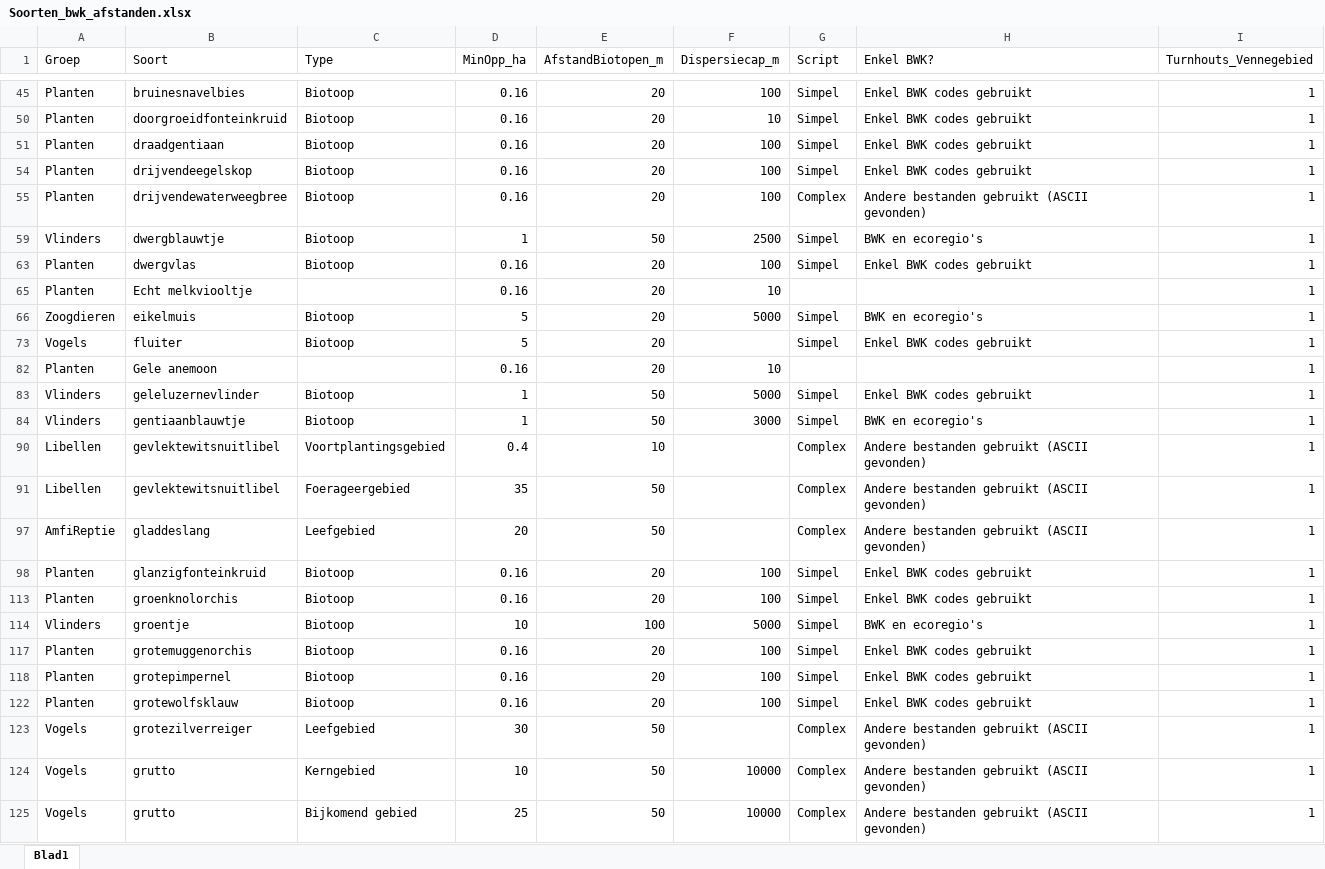
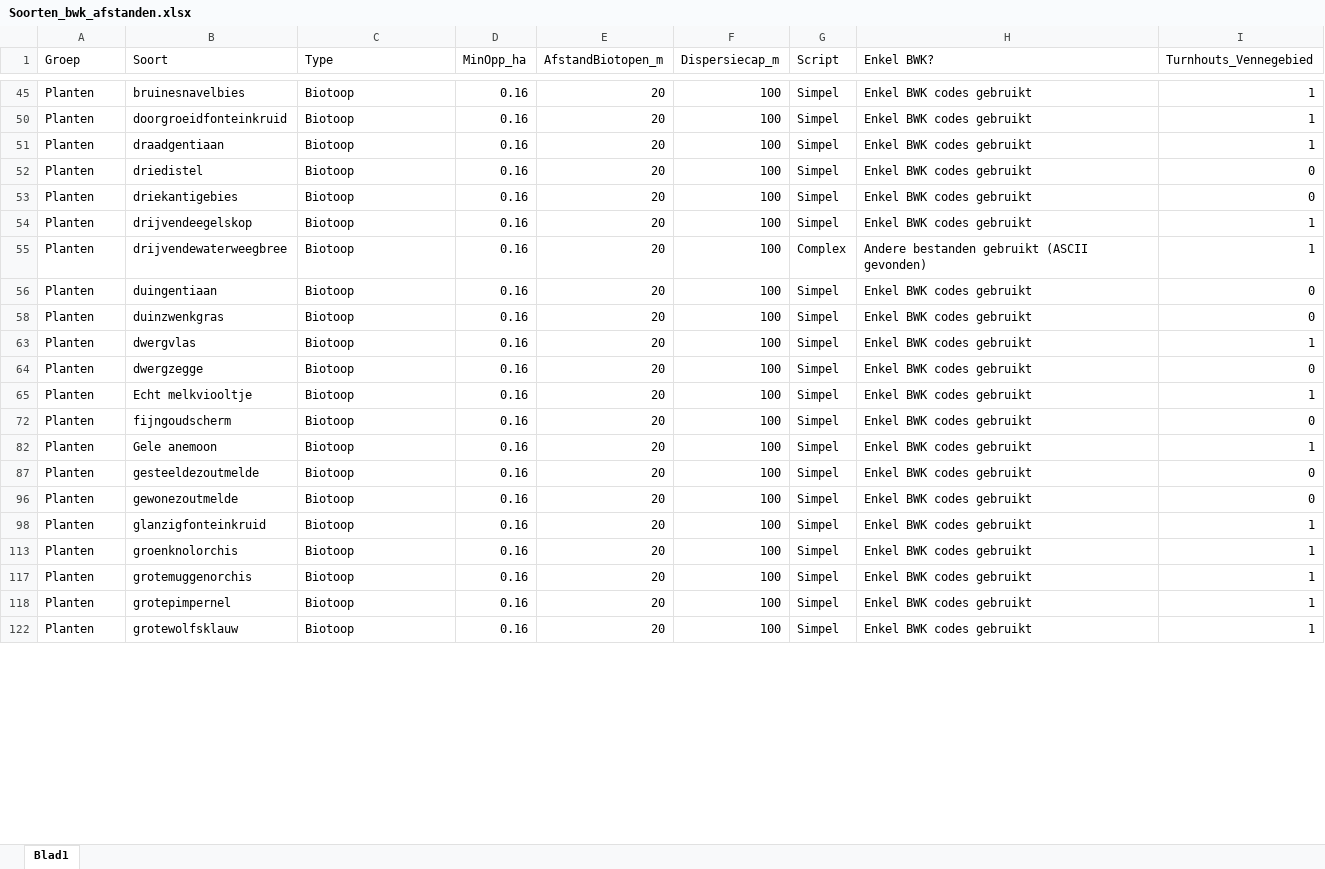
Before and after one commit to inbo/arpl, an Excel workbook: data/input/Excel_files/Soorten_bwk_afstanden.xlsx, sheet Blad1, drawn as a sheet; only a part is shown, gaps mark what is left out; values as stored, in another font and other column widths than the file's, no borders; removed rows and columns are numbered as before the commit, all else as after; the diff covers the shown part only; the diff names each change by its address in the sheet, - before the commit and + after, or states it on an @@ line.

```diff
--- a/data/input/Excel_files/Soorten_bwk_afstanden.xlsx (sheet Blad1)
+++ b/data/input/Excel_files/Soorten_bwk_afstanden.xlsx (sheet Blad1)
-F50 (Dispersiecap_m): 10
+F50 (Dispersiecap_m): 100
+row 52: Planten | driedistel | Biotoop | 0.16 | 20 | 100 | Simpel | Enkel BWK codes gebruikt | 0
+row 53: Planten | driekantigebies | Biotoop | 0.16 | 20 | 100 | Simpel | Enkel BWK codes gebruikt | 0
@@ row 59 hidden: Vlinders | dwergblauwtje | Biotoop | 1 | 50 | 2500 | Simpel | BWK en ecoregio's | 1 @@
+row 56: Planten | duingentiaan | Biotoop | 0.16 | 20 | 100 | Simpel | Enkel BWK codes gebruikt | 0
+row 58: Planten | duinzwenkgras | Biotoop | 0.16 | 20 | 100 | Simpel | Enkel BWK codes gebruikt | 0
+row 64: Planten | dwergzegge | Biotoop | 0.16 | 20 | 100 | Simpel | Enkel BWK codes gebruikt | 0
-C65 (Type): (empty)
+C65 (Type): Biotoop
-F65 (Dispersiecap_m): 10
+F65 (Dispersiecap_m): 100
-G65 (Script): (empty)
+G65 (Script): Simpel
-H65 (Enkel BWK?): (empty)
+H65 (Enkel BWK?): Enkel BWK codes gebruikt
@@ row 66 hidden: Zoogdieren | eikelmuis | Biotoop | 5 | 20 | 5000 | Simpel | BWK en ecoregio's | 1 @@
@@ row 73 hidden: Vogels | fluiter | Biotoop | 5 | 20 |  | Simpel | Enkel BWK codes gebruikt | 1 @@
+row 72: Planten | fijngoudscherm | Biotoop | 0.16 | 20 | 100 | Simpel | Enkel BWK codes gebruikt | 0
-C82 (Type): (empty)
+C82 (Type): Biotoop
-F82 (Dispersiecap_m): 10
+F82 (Dispersiecap_m): 100
-G82 (Script): (empty)
+G82 (Script): Simpel
-H82 (Enkel BWK?): (empty)
+H82 (Enkel BWK?): Enkel BWK codes gebruikt
@@ row 83 hidden: Vlinders | geleluzernevlinder | Biotoop | 1 | 50 | 5000 | Simpel | Enkel BWK codes gebruikt | 1 @@
@@ row 84 hidden: Vlinders | gentiaanblauwtje | Biotoop | 1 | 50 | 3000 | Simpel | BWK en ecoregio's | 1 @@
@@ row 90 hidden: Libellen | gevlektewitsnuitlibel | Voortplantingsgebied | 0.4 | 10 |  | Complex | Andere bestanden gebruikt (ASCII gevonden) | 1 @@
@@ row 91 hidden: Libellen | gevlektewitsnuitlibel | Foerageergebied | 35 | 50 |  | Complex | Andere bestanden gebruikt (ASCII gevonden) | 1 @@
@@ row 97 hidden: AmfiReptie | gladdeslang | Leefgebied | 20 | 50 |  | Complex | Andere bestanden gebruikt (ASCII gevonden) | 1 @@
+row 87: Planten | gesteeldezoutmelde | Biotoop | 0.16 | 20 | 100 | Simpel | Enkel BWK codes gebruikt | 0
+row 96: Planten | gewonezoutmelde | Biotoop | 0.16 | 20 | 100 | Simpel | Enkel BWK codes gebruikt | 0
@@ row 114 hidden: Vlinders | groentje | Biotoop | 10 | 100 | 5000 | Simpel | BWK en ecoregio's | 1 @@
@@ row 123 hidden: Vogels | grotezilverreiger | Leefgebied | 30 | 50 |  | Complex | Andere bestanden gebruikt (ASCII gevonden) | 1 @@
@@ row 124 hidden: Vogels | grutto | Kerngebied | 10 | 50 | 10000 | Complex | Andere bestanden gebruikt (ASCII gevonden) | 1 @@
@@ row 125 hidden: Vogels | grutto | Bijkomend gebied | 25 | 50 | 10000 | Complex | Andere bestanden gebruikt (ASCII gevonden) | 1 @@
```
Also changed, not shown: 22 added rows, 96 hidden or unhidden rows and 17 edited cells elsewhere in this sheet, hidden cells, data/input/Excel_files/Soortenlijst_Maatwerkgebieden.xlsx, 4 other files.
